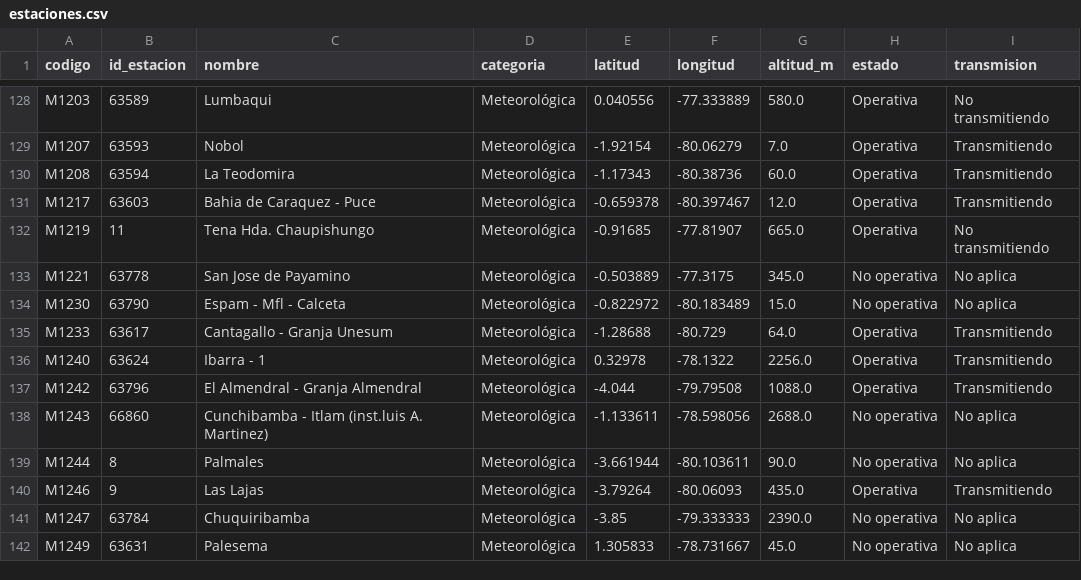
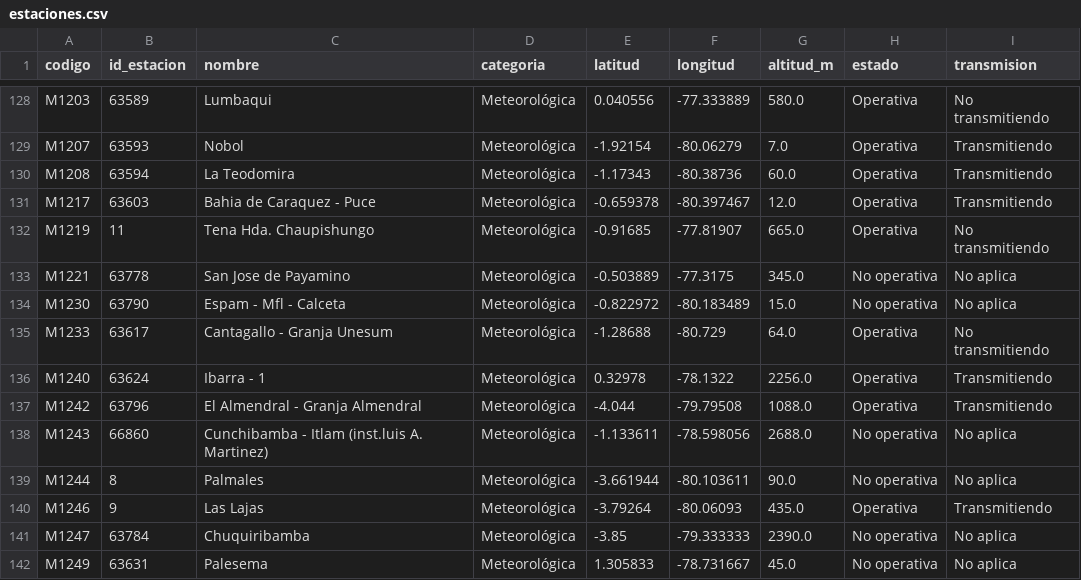
Before and after one commit to Hilary-Madelein/sati-archivo-lluvia, a CSV file: estaciones/estaciones.csv, drawn as a sheet; only a part is shown, gaps mark what is left out.

```diff
--- a/estaciones/estaciones.csv
+++ b/estaciones/estaciones.csv
@@ -134,3 +134,3 @@ M1221,63778,San Jose de Payamino,Meteorológica,-0.503889,-77.3175,345.0,No oper
 M1230,63790,Espam - Mfl - Calceta,Meteorológica,-0.822972,-80.183489,15.0,No operativa,No aplica
-M1233,63617,Cantagallo - Granja Unesum,Meteorológica,-1.28688,-80.729,64.0,Operativa,Transmitiendo
+M1233,63617,Cantagallo - Granja Unesum,Meteorológica,-1.28688,-80.729,64.0,Operativa,No transmitiendo
 M1240,63624,Ibarra - 1,Meteorológica,0.32978,-78.1322,2256.0,Operativa,Transmitiendo
```
Also changed, not shown: 1 other file.
